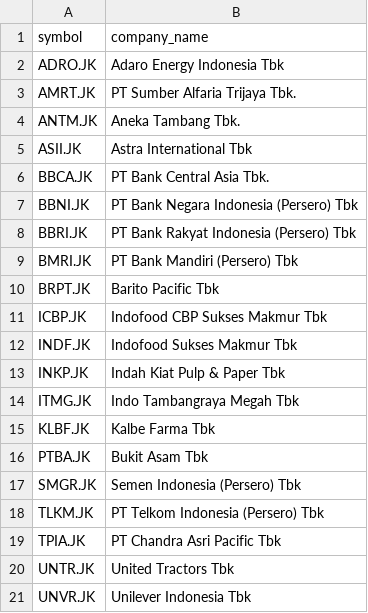
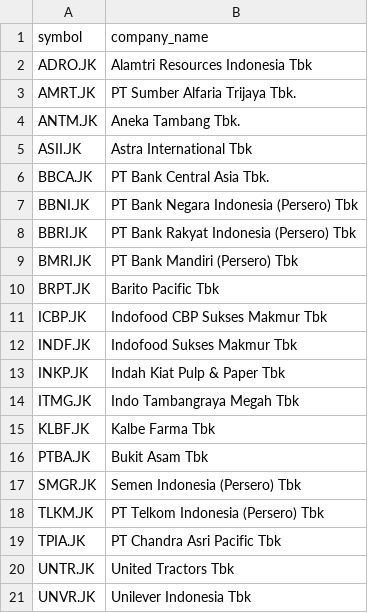
Before and after one commit to supertypeai/sectors_indices_company_list, a CSV file: company_list/companies_list_idxhidiv20.csv, drawn as a sheet.

```diff
--- a/company_list/companies_list_idxhidiv20.csv
+++ b/company_list/companies_list_idxhidiv20.csv
@@ -1,3 +1,3 @@
 symbol,company_name
-ADRO.JK,Adaro Energy Indonesia Tbk
+ADRO.JK,Alamtri Resources Indonesia Tbk
 AMRT.JK,PT Sumber Alfaria Trijaya Tbk.
```
Also changed, not shown: company_list/companies_list_idx30.csv, company_list/companies_list_idxesgl.csv, 6 other files.
